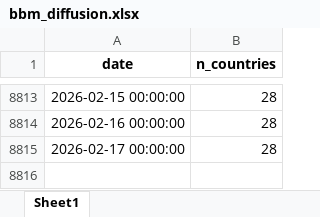
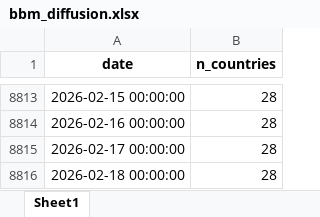
Before and after one commit to palicza2/Macroprudential-policy-hub, an Excel workbook: reports/downloads/bbm_diffusion.xlsx, sheet Sheet1, drawn as a sheet; only a part is shown, gaps mark what is left out; values as stored, in another font and other column widths than the file's, no borders; the diff names each change by its address in the sheet, - before the commit and + after, or states it on an @@ line.

```diff
--- a/reports/downloads/bbm_diffusion.xlsx (sheet Sheet1)
+++ b/reports/downloads/bbm_diffusion.xlsx (sheet Sheet1)
+row 8816: 2026-02-18 00:00:00 | 28
```
Also changed, not shown: reports/downloads/capital_overall_buffers.xlsx, reports/downloads/ccyb_diffusion.xlsx, 26 other files.
